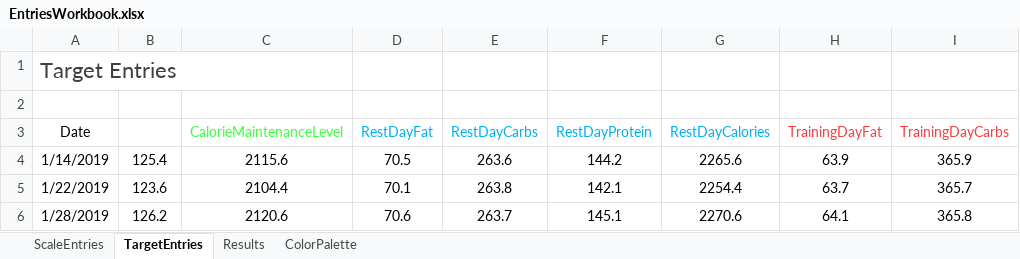
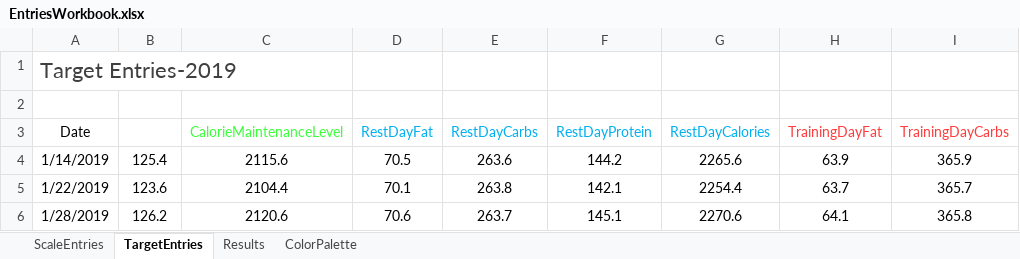
Before and after one commit to PatrickManalich/CalorieCounter, an Excel workbook: Excel/EntriesWorkbook.xlsx, sheet TargetEntries, drawn as a sheet; only a part is shown; values as stored, in another font and other column widths than the file's, no borders; charts and pictures and table styles not drawn; the diff names each change by its address in the sheet, - before the commit and + after, or states it on an @@ line.

```diff
--- a/Excel/EntriesWorkbook.xlsx (sheet TargetEntries)
+++ b/Excel/EntriesWorkbook.xlsx (sheet TargetEntries)
-A1 (Date): Target Entries
+A1 (Date): Target Entries-2019
```
Also changed, not shown: sheet ScaleEntries, sheet Results, charts or pictures.
